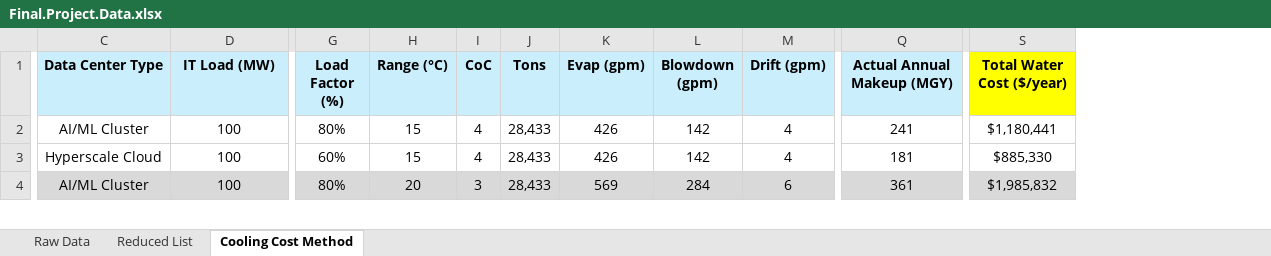
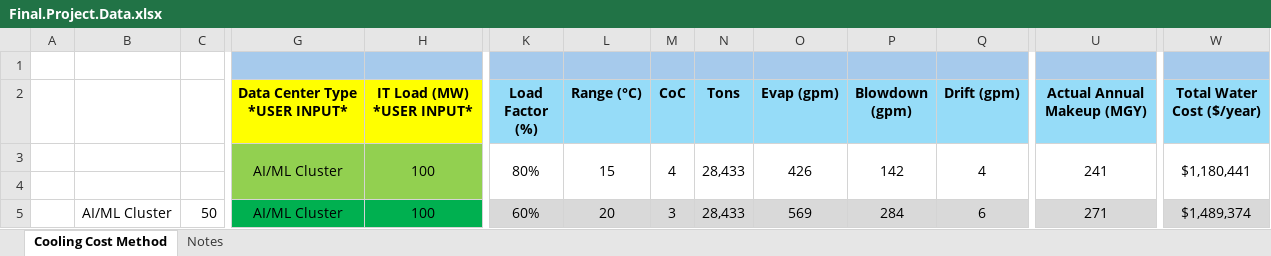
Before and after one commit to jccronin84/CIVE580C4_FinalProject, an Excel workbook: Final.Project.Data.xlsx, sheet Cooling Cost Method, drawn as a sheet; only a part is shown, gaps mark what is left out; values as stored, in another font and other column widths than the file's, no borders; charts and pictures not drawn; addresses are those after the commit; rows hold the shown columns only; the diff covers the shown part only; the diff names each change by its address in the sheet, - before the commit and + after, or states it on an @@ line.

```diff
--- a/Final.Project.Data.xlsx (sheet Cooling Cost Method)
+++ b/Final.Project.Data.xlsx (sheet Cooling Cost Method)
-sheet tab: Raw Data
-sheet tab: Reduced List
+sheet tab: Notes
+column A, empty
+column B, row 5: AI/ML Cluster
+column C, row 5: 50
+row 1: (empty)
-G2:H2 fill: #CAEEFB
+G2:H2 fill: #FFFF00
-G2: Data Center Type
+G2: Data Center Type *USER INPUT*
-H2: IT Load (MW)
+H2: IT Load (MW) *USER INPUT*
-K2:U2 fill: #CAEEFB
+K2:U2 fill: #96DCF8
-W2 fill: #FFFF00
+W2 fill: #96DCF8
-G3:H4 fill: none
+G3:H4 fill: #92D050
+G3:G4 merged
+H3:H4 merged
+K3:K4 merged
+L3:L4 merged
+M3:M4 merged
+N3:N4 merged
+O3:O4 merged
+P3:P4 merged
+Q3:Q4 merged
+U3:U4 merged
+W3:W4 merged
-row 4: Hyperscale Cloud | 100 | 60% | 15 | 4 | 28,433 | 426 | 142 | 4 | 181 | $885,330
+row 4: (empty)
-G5:H5 fill: #D9D9D9
+G5:H5 fill: #00B050
+G5:G6 merged
+H5:H6 merged
-K5 (Load Factor (%)): 80%
+K5 (Load Factor (%)): 60%
+K5:K6 merged
+L5:L6 merged
+M5:M6 merged
+N5:N6 merged
+O5:O6 merged
+P5:P6 merged
+Q5:Q6 merged
-U5 (Actual Annual Makeup (MGY)): 361
+U5 (Actual Annual Makeup (MGY)): 271
+U5:U6 merged
-W5 (Total Water Cost ($/year)): $1,985,832
+W5 (Total Water Cost ($/year)): $1,489,374
+W5:W6 merged
```
Also changed, not shown: 10 added rows, 1 added column, 67 edited cells, cell formats and merged cells elsewhere in this sheet, formulas that keep their value, charts or pictures, 2 other files.
